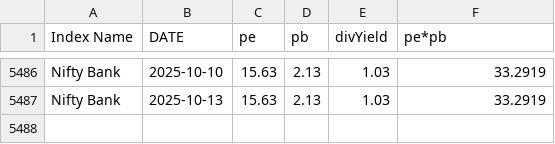
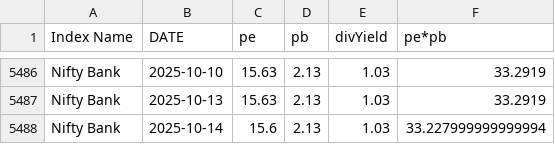
Before and after one commit to mrudulchaudhari/marketpepb, a CSV file: data/df_niftybank.csv, drawn as a sheet; only a part is shown, gaps mark what is left out.

```diff
--- a/data/df_niftybank.csv
+++ b/data/df_niftybank.csv
@@ -5487 +5487,2 @@ Nifty Bank,2025-10-10,15.63,2.13,1.03,33.2919
 Nifty Bank,2025-10-13,15.63,2.13,1.03,33.2919
+Nifty Bank,2025-10-14,15.6,2.13,1.03,33.227999999999994
```
Also changed, not shown: data/df_nifty50.csv, data/df_niftymidcap.csv.
